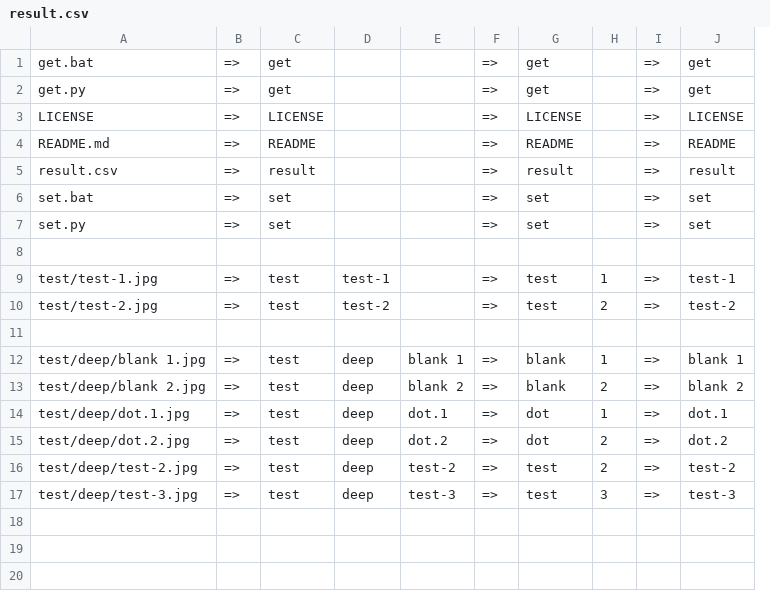
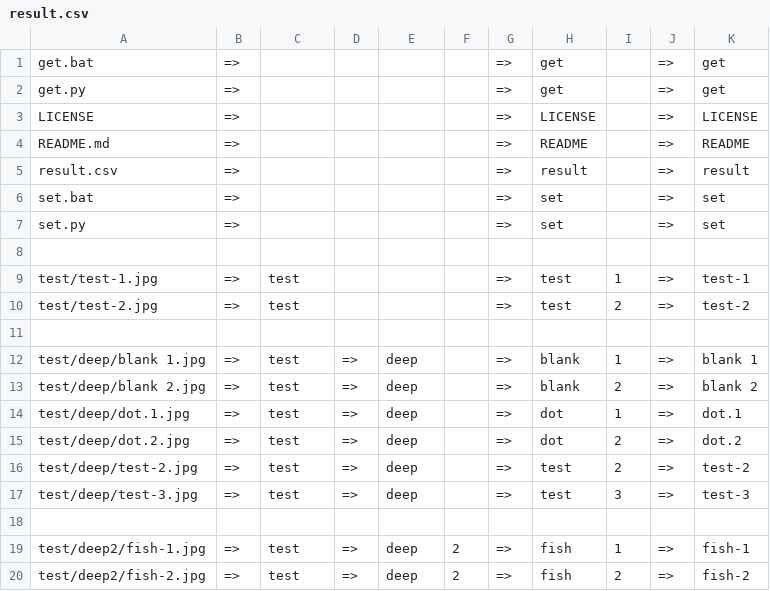
Before and after one commit to shinich39/rename-py, a CSV file: result.csv, drawn as a sheet; removed rows and columns are numbered as before the commit, all else as after; the diff names each change by its address in the sheet, - before the commit and + after, or states it on an @@ line.

```diff
--- a/result.csv
+++ b/result.csv
+column D, rows 12-17: all =>
-column E, rows 12-17: blank 1 | blank 2 | dot.1 | dot.2 | test-2 | test-3
+column F, empty
-C1:C2: get
+C1:C2: (empty)
-C3: LICENSE
+C3: (empty)
-C4: README
+C4: (empty)
-C5: result
+C5: (empty)
-C6:C7: set
+C6:C7: (empty)
-E9: test-1
+E9: (empty)
-E10: test-2
+E10: (empty)
+row 18: (empty)
+row 19: test/deep2/fish-1.jpg | => | test | => | deep | 2 | => | fish | 1 | => | fish-1
+row 20: test/deep2/fish-2.jpg | => | test | => | deep | 2 | => | fish | 2 | => | fish-2
```
Also changed, not shown: 3 other files.
